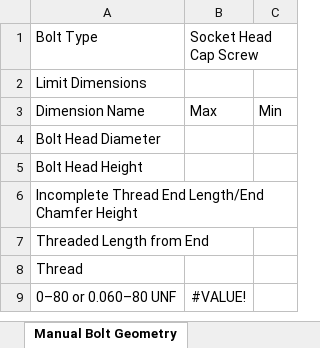
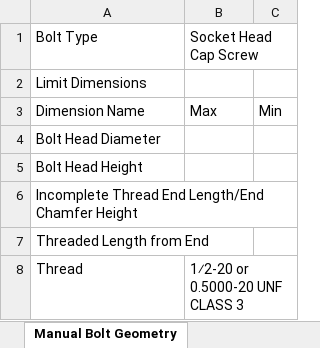
Before and after one commit to spky/Design-Dools, an Excel workbook: Design Dools.xlsm, sheet Manual Bolt Geometry, drawn as a sheet; values as stored, in another font and other column widths than the file's, no borders; the diff names each change by its address in the sheet, - before the commit and + after, or states it on an @@ line.

```diff
--- a/Design Dools.xlsm (sheet Manual Bolt Geometry)
+++ b/Design Dools.xlsm (sheet Manual Bolt Geometry)
-B8: (empty)
+B8: 1⁄2-20 or 0.5000-20 UNF CLASS 3
-row 9: 0–80 or 0.060–80 UNF | #VALUE!
```
Also changed, not shown: sheet ASME B1.1-2003 Dimensions.
